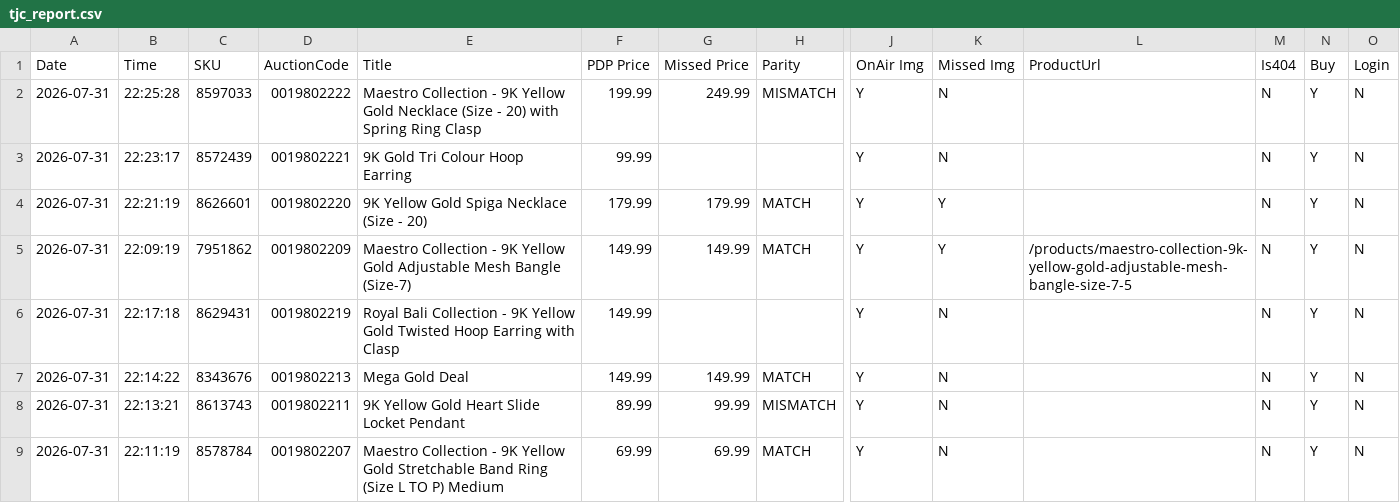
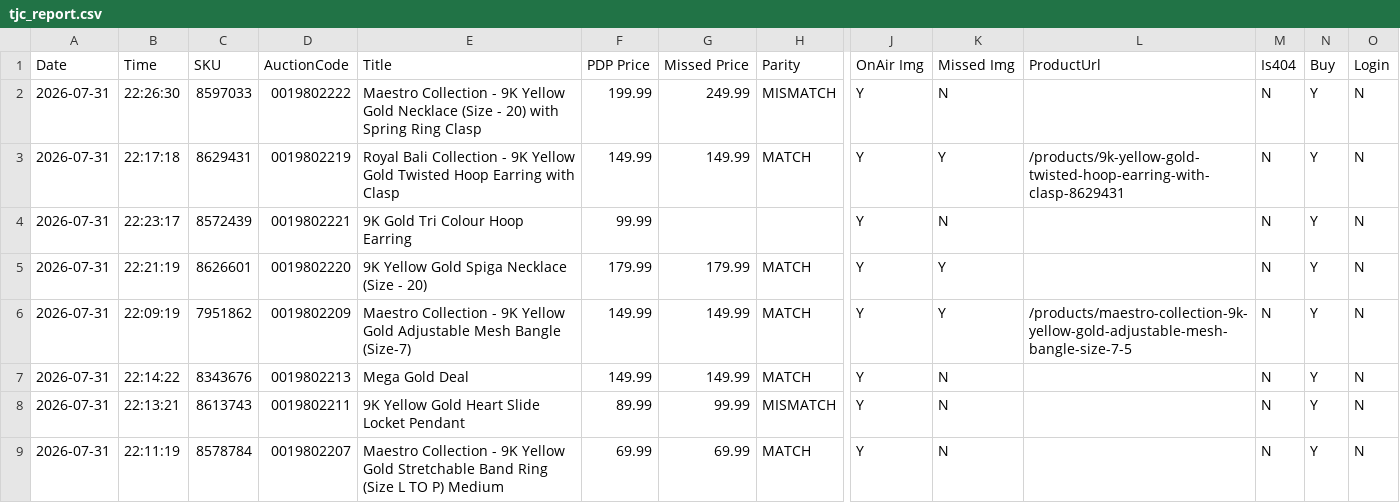
Before and after one commit to sanjanagandhi-vgl/live-tv-tracker, a CSV file: data/tjc_report.csv, drawn as a sheet; only a part is shown, gaps mark what is left out; removed rows and columns are numbered as before the commit, all else as after; rows hold the shown columns only; the diff names each change by its address in the sheet, - before the commit and + after, or states it on an @@ line.

```diff
--- a/data/tjc_report.csv
+++ b/data/tjc_report.csv
-B2 (Time): 22:25:28
+B2 (Time): 22:26:30
+row 3: 2026-07-31 | 22:17:18 | 8629431 | 0019802219 | Royal Bali Collection - 9K Yellow Gold Twisted Hoop Earring with Clasp | 149.99 | 149.99 | MATCH | Y | Y | /products/9k-yellow-gold-twisted-hoop-earring-with-clasp-8629431 | N | Y | N
-row 6: 2026-07-31 | 22:17:18 | 8629431 | 0019802219 | Royal Bali Collection - 9K Yellow Gold Twisted Hoop Earring with Clasp | 149.99 |  |  | Y | N |  | N | Y | N
```
Also changed, not shown: 2 other files.
